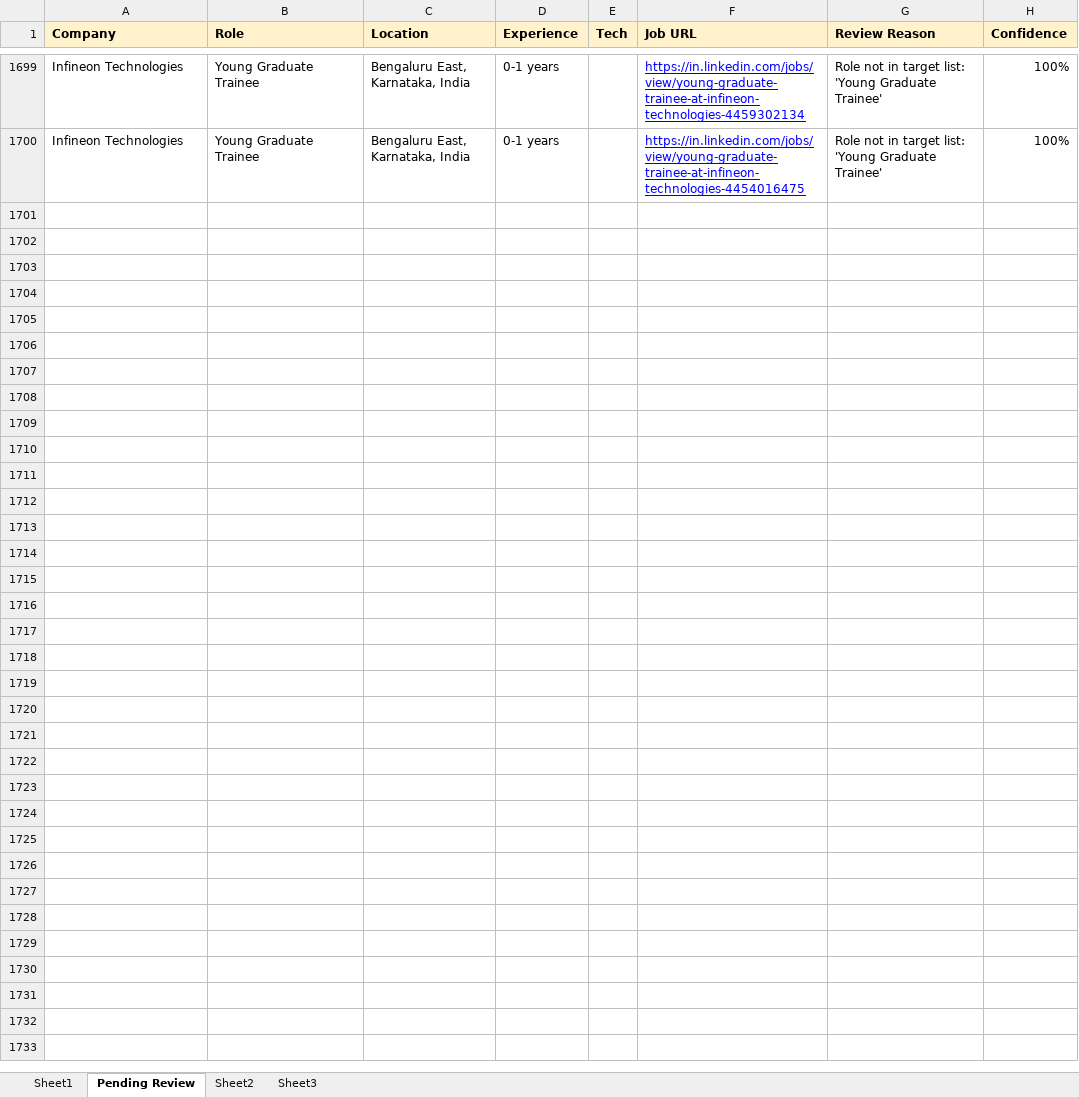
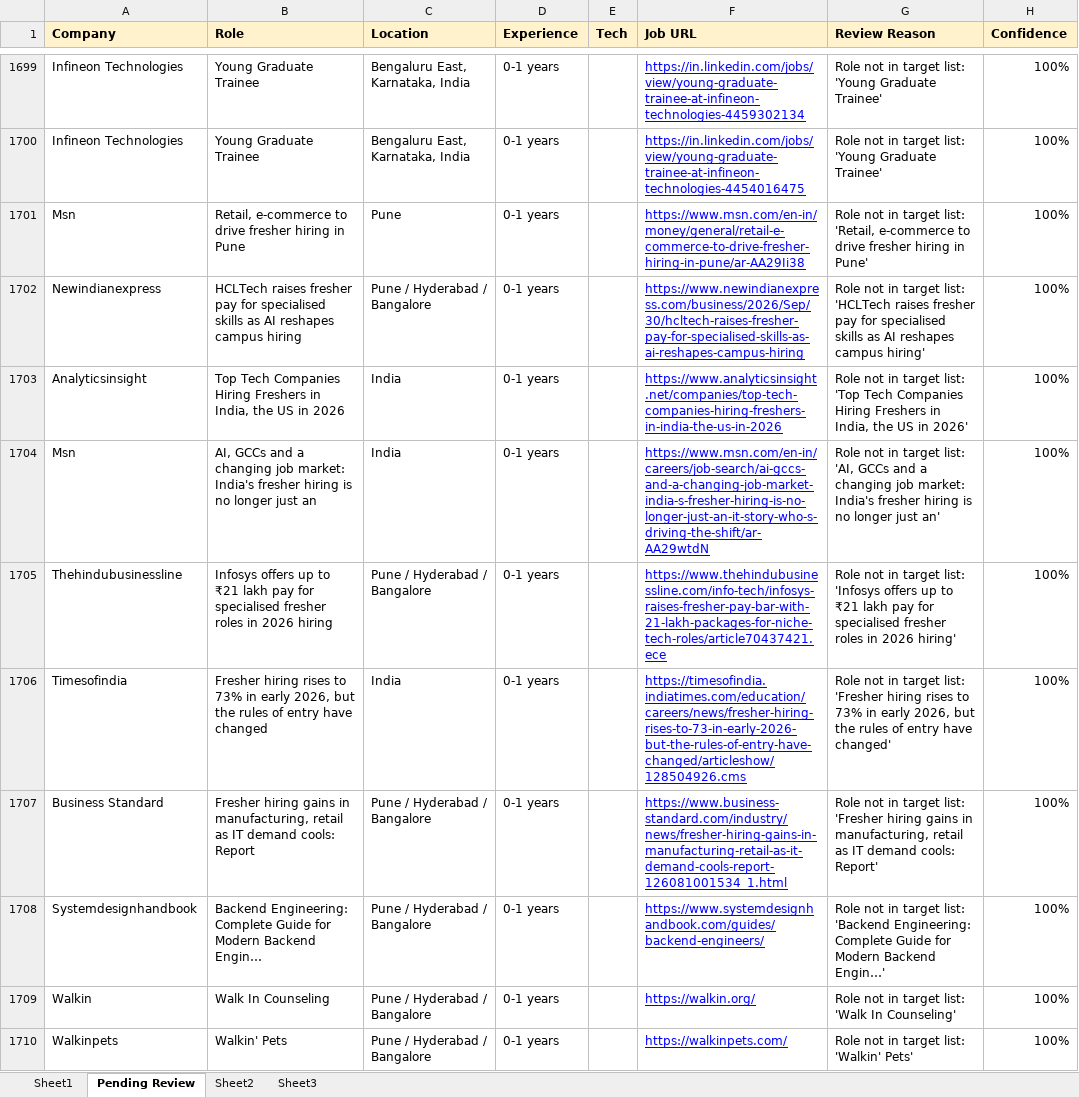
Before and after one commit to dhananjaykr9/job_agent, an Excel workbook: jobs_tracker.xlsx, sheet Pending Review, drawn as a sheet; only a part is shown, gaps mark what is left out; values as stored, in another font and other column widths than the file's, no borders; charts and pictures not drawn; the diff covers the shown part only; the diff names each change by its address in the sheet, - before the commit and + after, or states it on an @@ line.

```diff
--- a/jobs_tracker.xlsx (sheet Pending Review)
+++ b/jobs_tracker.xlsx (sheet Pending Review)
+row 1701: Msn | Retail, e-commerce to drive fresher hiring in Pune | Pune | 0-1 years |  | https://www.msn.com/en-in/money/general/retail-e-commerce-to-drive-fresher-hiring-in-pune/ar-AA29Ii38 | Role not in target list: 'Retail, e-commerce to drive fresher hiring in Pune' | 100%
+row 1702: Newindianexpress | HCLTech raises fresher pay for specialised skills as AI reshapes campus hiring | Pune / Hyderabad / Bangalore | 0-1 years |  | https://www.newindianexpress.com/business/2026/Sep/30/hcltech-raises-fresher-pay-for-specialised-skills-as-ai-reshapes-campus-hiring | Role not in target list: 'HCLTech raises fresher pay for specialised skills as AI reshapes campus hiring' | 100%
+row 1703: Analyticsinsight | Top Tech Companies Hiring Freshers in India, the US in 2026 | India | 0-1 years |  | https://www.analyticsinsight.net/companies/top-tech-companies-hiring-freshers-in-india-the-us-in-2026 | Role not in target list: 'Top Tech Companies Hiring Freshers in India, the US in 2026' | 100%
+row 1704: Msn | AI, GCCs and a changing job market: India's fresher hiring is no longer just an | India | 0-1 years |  | https://www.msn.com/en-in/careers/job-search/ai-gccs-and-a-changing-job-market-india-s-fresher-hiring-is-no-longer-just-an-it-story-who-s-driving-the-shift/ar-AA29wtdN | Role not in target list: 'AI, GCCs and a changing job market: India's fresher hiring is no longer just an' | 100%
+row 1705: Thehindubusinessline | Infosys offers up to ₹21 lakh pay for specialised fresher roles in 2026 hiring | Pune / Hyderabad / Bangalore | 0-1 years |  | https://www.thehindubusinessline.com/info-tech/infosys-raises-fresher-pay-bar-with-21-lakh-packages-for-niche-tech-roles/article70437421.ece | Role not in target list: 'Infosys offers up to ₹21 lakh pay for specialised fresher roles in 2026 hiring' | 100%
+row 1706: Timesofindia | Fresher hiring rises to 73% in early 2026, but the rules of entry have changed | India | 0-1 years |  | https://timesofindia.indiatimes.com/education/careers/news/fresher-hiring-rises-to-73-in-early-2026-but-the-rules-of-entry-have-changed/articleshow/128504926.cms | Role not in target list: 'Fresher hiring rises to 73% in early 2026, but the rules of entry have changed' | 100%
+row 1707: Business Standard | Fresher hiring gains in manufacturing, retail as IT demand cools: Report | Pune / Hyderabad / Bangalore | 0-1 years |  | https://www.business-standard.com/industry/news/fresher-hiring-gains-in-manufacturing-retail-as-it-demand-cools-report-126081001534_1.html | Role not in target list: 'Fresher hiring gains in manufacturing, retail as IT demand cools: Report' | 100%
+row 1708: Systemdesignhandbook | Backend Engineering: Complete Guide for Modern Backend Engin… | Pune / Hyderabad / Bangalore | 0-1 years |  | https://www.systemdesignhandbook.com/guides/backend-engineers/ | Role not in target list: 'Backend Engineering: Complete Guide for Modern Backend Engin…' | 100%
+row 1709: Walkin | Walk In Counseling | Pune / Hyderabad / Bangalore | 0-1 years |  | https://walkin.org/ | Role not in target list: 'Walk In Counseling' | 100%
+row 1710: Walkinpets | Walkin' Pets | Pune / Hyderabad / Bangalore | 0-1 years |  | https://walkinpets.com/ | Role not in target list: 'Walkin' Pets' | 100%
```
Also changed, not shown: 43 added rows elsewhere in this sheet, sheet Sheet1, charts or pictures, 1 other file.
